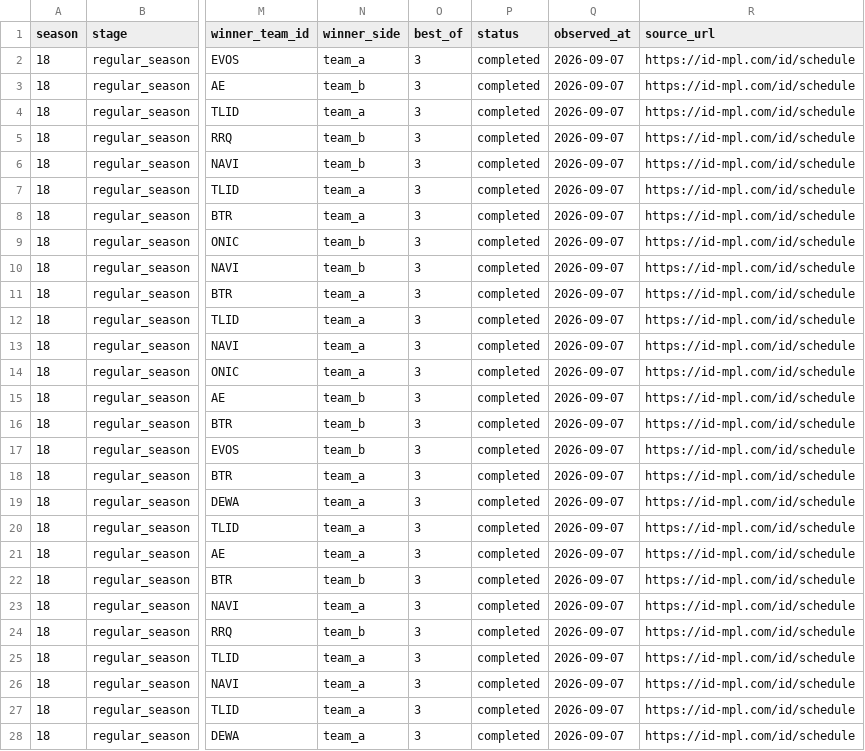
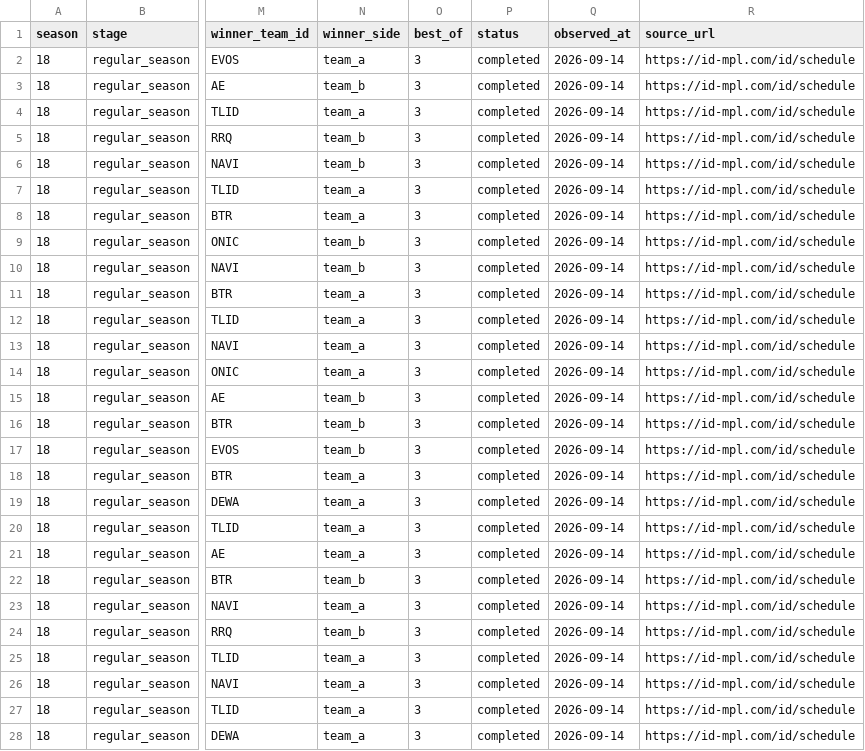
Before and after one commit to febrian2104/prediksi-juara-mpl-id-s18, a CSV file: data/season18/schedule_results.csv, drawn as a sheet; only a part is shown, gaps mark what is left out; the diff covers the shown part only; the diff names each change by its address in the sheet, - before the commit and + after, or states it on an @@ line.

Commit message:
update data week5

```diff
--- a/data/season18/schedule_results.csv
+++ b/data/season18/schedule_results.csv
-Q2:Q28 (observed_at): 2026-09-07
+Q2:Q28 (observed_at): 2026-09-14
```
Also changed, not shown: 2 added rows, 2 removed rows and 77 edited cells elsewhere in this file, 16 other files.
